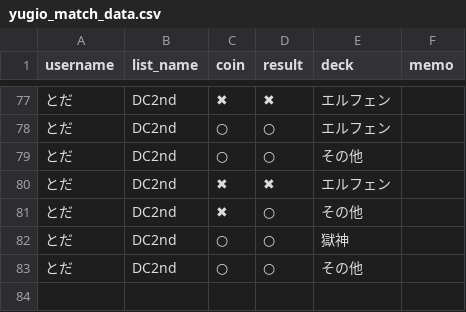
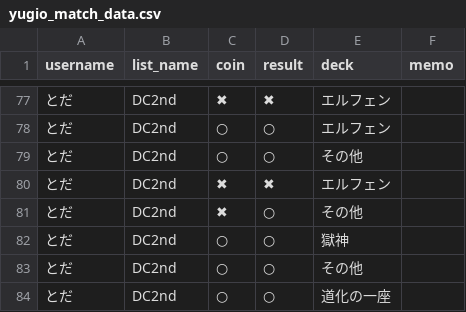
Before and after one commit to toda-mochimochi-710/yugio-app, a CSV file: yugio_match_data.csv, drawn as a sheet; only a part is shown, gaps mark what is left out.

Commit message:
Add match by とだ

```diff
--- a/yugio_match_data.csv
+++ b/yugio_match_data.csv
@@ -83 +83,2 @@ username,list_name,coin,result,deck,memo
 とだ,DC2nd,○,○,その他,
+とだ,DC2nd,○,○,道化の一座,
```
